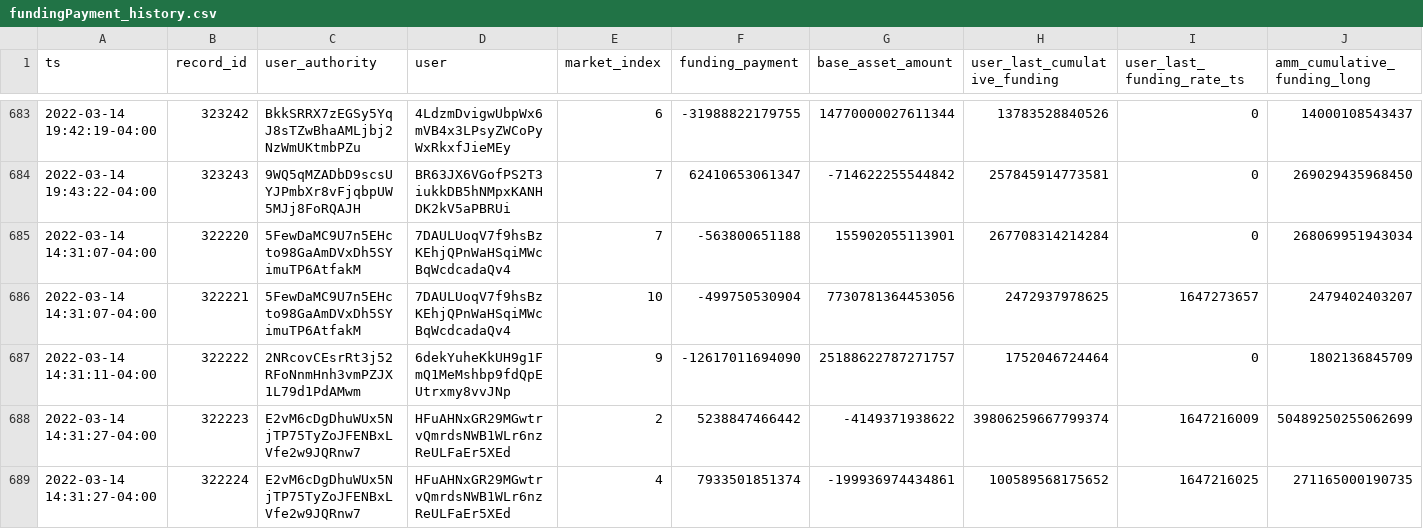
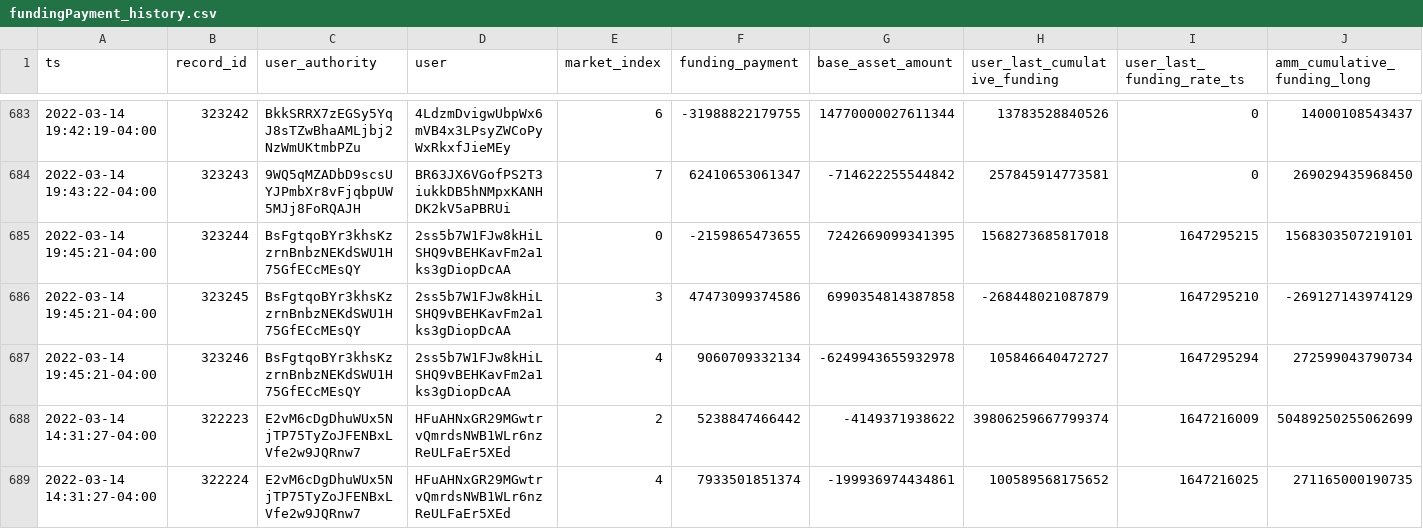
Before and after one commit to 0xbigz/drift-flat-data, a CSV file: data/fundingPayment_history.csv, drawn as a sheet; only a part is shown, gaps mark what is left out; removed rows and columns are numbered as before the commit, all else as after; rows hold the shown columns only; the diff names each change by its address in the sheet, - before the commit and + after, or states it on an @@ line.

```diff
--- a/data/fundingPayment_history.csv
+++ b/data/fundingPayment_history.csv
-row 685: 2022-03-14 14:31:07-04:00 | 322220 | 5FewDaMC9U7n5EHcto98GaAmDVxDh5SYimuTP6AtfakM | 7DAULUoqV7f9hsBzKEhjQPnWaHSqiMWcBqWcdcadaQv4 | 7 | -563800651188 | 155902055113901 | 267708314214284 | 0 | 268069951943034
-row 686: 2022-03-14 14:31:07-04:00 | 322221 | 5FewDaMC9U7n5EHcto98GaAmDVxDh5SYimuTP6AtfakM | 7DAULUoqV7f9hsBzKEhjQPnWaHSqiMWcBqWcdcadaQv4 | 10 | -499750530904 | 7730781364453056 | 2472937978625 | 1647273657 | 2479402403207
-row 687: 2022-03-14 14:31:11-04:00 | 322222 | 2NRcovCEsrRt3j52RFoNnmHnh3vmPZJX1L79d1PdAMwm | 6dekYuheKkUH9g1FmQ1MeMshbp9fdQpEUtrxmy8vvJNp | 9 | -12617011694090 | 25188622787271757 | 1752046724464 | 0 | 1802136845709
+row 685: 2022-03-14 19:45:21-04:00 | 323244 | BsFgtqoBYr3khsKzzrnBnbzNEKdSWU1H75GfECcMEsQY | 2ss5b7W1FJw8kHiLSHQ9vBEHKavFm2a1ks3gDiopDcAA | 0 | -2159865473655 | 7242669099341395 | 1568273685817018 | 1647295215 | 1568303507219101
+row 686: 2022-03-14 19:45:21-04:00 | 323245 | BsFgtqoBYr3khsKzzrnBnbzNEKdSWU1H75GfECcMEsQY | 2ss5b7W1FJw8kHiLSHQ9vBEHKavFm2a1ks3gDiopDcAA | 3 | 47473099374586 | 6990354814387858 | -268448021087879 | 1647295210 | -269127143974129
+row 687: 2022-03-14 19:45:21-04:00 | 323246 | BsFgtqoBYr3khsKzzrnBnbzNEKdSWU1H75GfECcMEsQY | 2ss5b7W1FJw8kHiLSHQ9vBEHKavFm2a1ks3gDiopDcAA | 4 | 9060709332134 | -6249943655932978 | 105846640472727 | 1647295294 | 272599043790734
```
Also changed, not shown: data/markets_state.csv, data/trade_history.csv, 3 other files.
